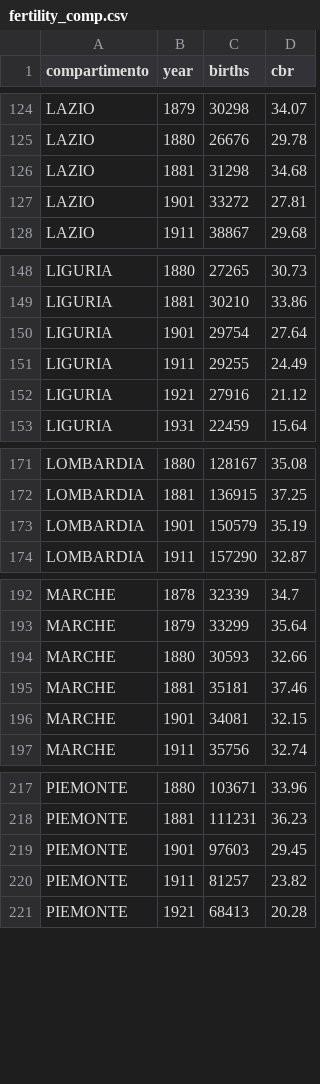
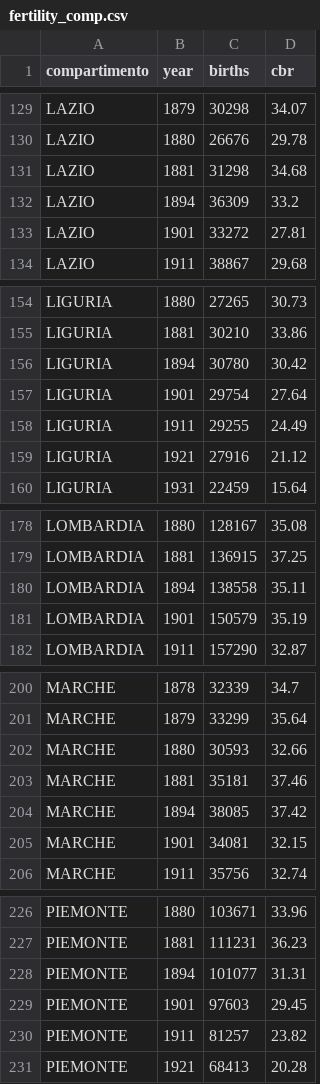
Before and after one commit to nicolabarban/demopast, a CSV file: data/fertility/fertility_comp.csv, drawn as a sheet; only a part is shown, gaps mark what is left out; the diff covers the shown part only; the diff names each change by its address in the sheet, - before the commit and + after, or states it on an @@ line.

```diff
--- a/data/fertility/fertility_comp.csv
+++ b/data/fertility/fertility_comp.csv
+row 132: LAZIO | 1894 | 36309 | 33.2
+row 156: LIGURIA | 1894 | 30780 | 30.42
+row 180: LOMBARDIA | 1894 | 138558 | 35.11
+row 204: MARCHE | 1894 | 38085 | 37.42
+row 228: PIEMONTE | 1894 | 101077 | 31.31
```
Also changed, not shown: 11 added rows elsewhere in this file, data/fertility/fertility_comp_byprov.csv, data/fertility/fertility_panel.csv, 4 other files.
